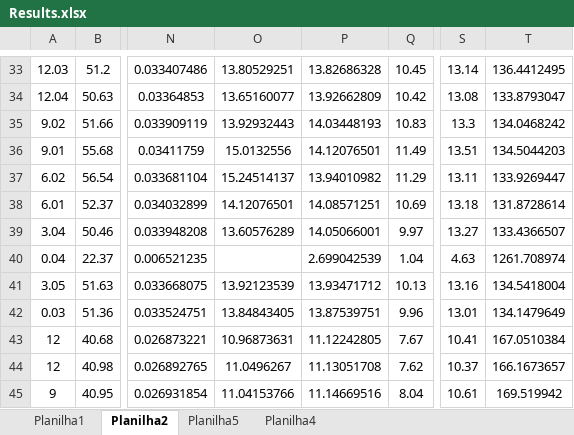
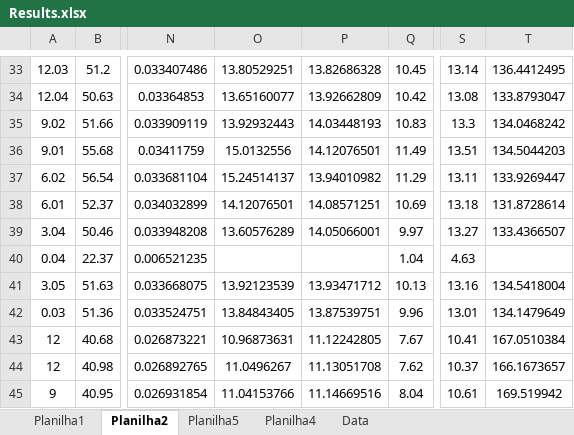
Before and after one commit to gfidelisp/Jupyter, an Excel workbook: Codemig/Pressure Drop/Pressur Drop/Results_Henrique/Results.xlsx, sheet Planilha2, drawn as a sheet; only a part is shown, gaps mark what is left out; values as stored, in another font and other column widths than the file's, no borders; charts and pictures not drawn; the diff names each change by its address in the sheet, - before the commit and + after, or states it on an @@ line.

```diff
--- a/Codemig/Pressure Drop/Pressur Drop/Results_Henrique/Results.xlsx (sheet Planilha2)
+++ b/Codemig/Pressure Drop/Pressur Drop/Results_Henrique/Results.xlsx (sheet Planilha2)
+sheet tab: Data
-P40: 2.699042539
+P40: (empty)
-T40: 1261.708974
+T40: (empty)
```
Also changed, not shown: charts or pictures, Codemig/AMR_Model/HEx.xlsx, Codemig/AMR_Model/HEx_Cold.xlsx, 20 other files.
